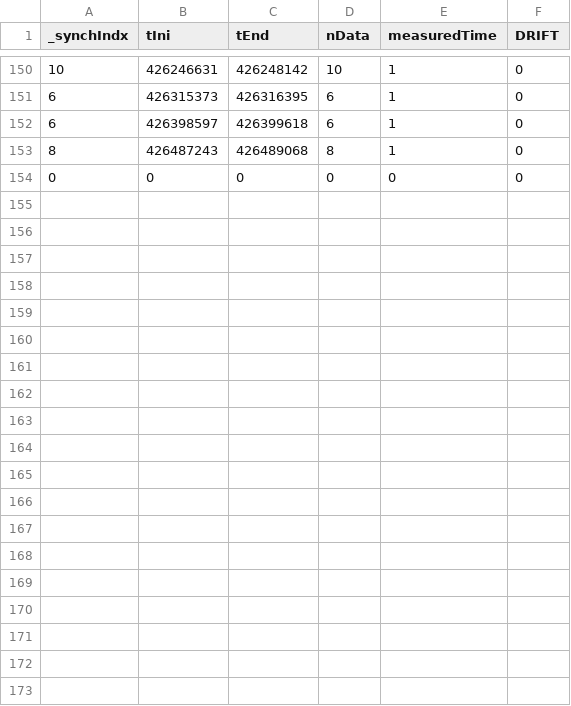
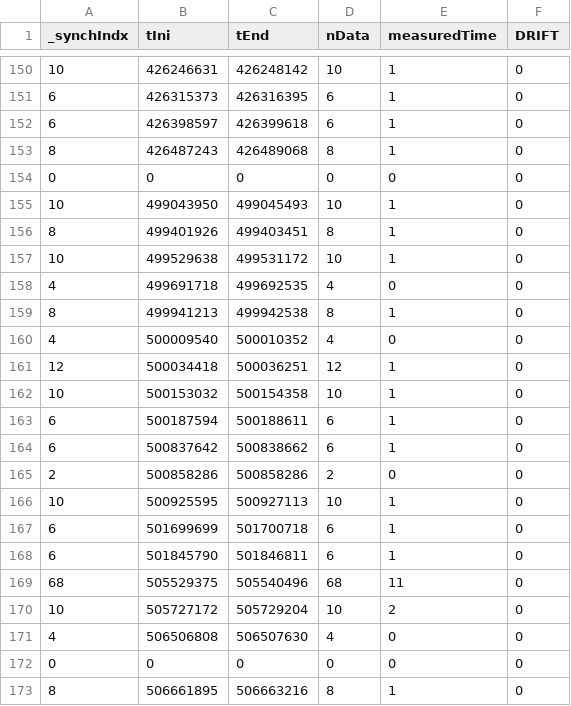
Before and after one commit to Gray-Davidson-00/Unity-NeuroElectrics-GUI, a CSV file: Rohan_Gray_NE_Unity_GUI/driftClock_CORE.csv, drawn as a sheet; only a part is shown, gaps mark what is left out; the diff covers the shown part only; the diff names each change by its address in the sheet, - before the commit and + after, or states it on an @@ line.

```diff
--- a/Rohan_Gray_NE_Unity_GUI/driftClock_CORE.csv
+++ b/Rohan_Gray_NE_Unity_GUI/driftClock_CORE.csv
+row 155: 10 | 499043950 | 499045493 | 10 | 1 | 0
+row 156: 8 | 499401926 | 499403451 | 8 | 1 | 0
+row 157: 10 | 499529638 | 499531172 | 10 | 1 | 0
+row 158: 4 | 499691718 | 499692535 | 4 | 0 | 0
+row 159: 8 | 499941213 | 499942538 | 8 | 1 | 0
+row 160: 4 | 500009540 | 500010352 | 4 | 0 | 0
+row 161: 12 | 500034418 | 500036251 | 12 | 1 | 0
+row 162: 10 | 500153032 | 500154358 | 10 | 1 | 0
+row 163: 6 | 500187594 | 500188611 | 6 | 1 | 0
+row 164: 6 | 500837642 | 500838662 | 6 | 1 | 0
+row 165: 2 | 500858286 | 500858286 | 2 | 0 | 0
+row 166: 10 | 500925595 | 500927113 | 10 | 1 | 0
+row 167: 6 | 501699699 | 501700718 | 6 | 1 | 0
+row 168: 6 | 501845790 | 501846811 | 6 | 1 | 0
+row 169: 68 | 505529375 | 505540496 | 68 | 11 | 0
+row 170: 10 | 505727172 | 505729204 | 10 | 2 | 0
+row 171: 4 | 506506808 | 506507630 | 4 | 0 | 0
+row 172: 0 | 0 | 0 | 0 | 0 | 0
+row 173: 8 | 506661895 | 506663216 | 8 | 1 | 0
```
Also changed, not shown: 11 added rows elsewhere in this file, 19 other files.
